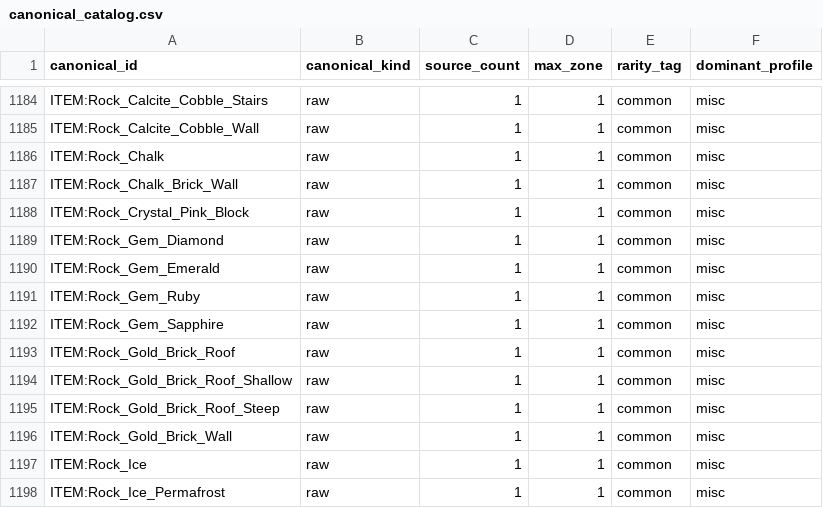
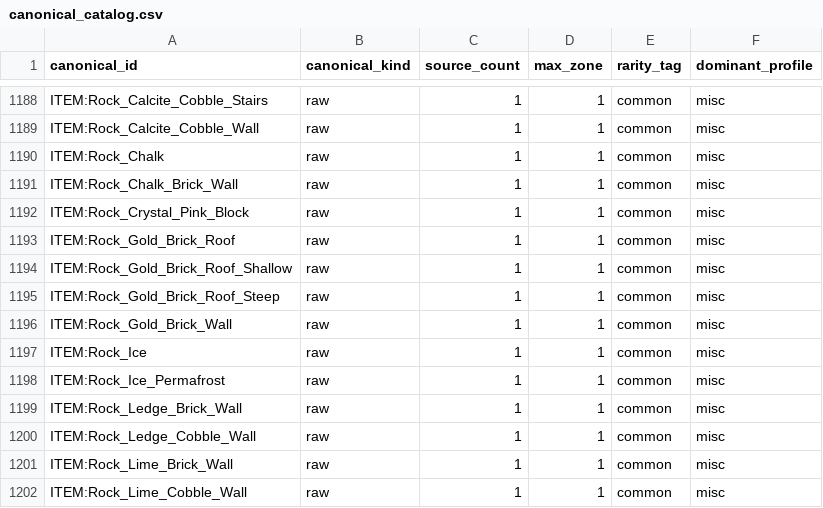
Before and after one commit to Noxitanius/Itempreise, a CSV file: data/extracted/canonical_catalog.csv, drawn as a sheet; only a part is shown, gaps mark what is left out; the shorter side is filled out with more unchanged rows; removed rows and columns are numbered as before the commit, all else as after; the diff covers the shown part only; the diff names each change by its address in the sheet, - before the commit and + after, or states it on an @@ line.

```diff
--- a/data/extracted/canonical_catalog.csv
+++ b/data/extracted/canonical_catalog.csv
-row 1189: ITEM:Rock_Gem_Diamond | raw | 1 | 1 | common | misc
-row 1190: ITEM:Rock_Gem_Emerald | raw | 1 | 1 | common | misc
-row 1191: ITEM:Rock_Gem_Ruby | raw | 1 | 1 | common | misc
-row 1192: ITEM:Rock_Gem_Sapphire | raw | 1 | 1 | common | misc
```
Also changed, not shown: 11 added rows and 7 removed rows elsewhere in this file, data/extracted/catalog.csv, 5 other files.
